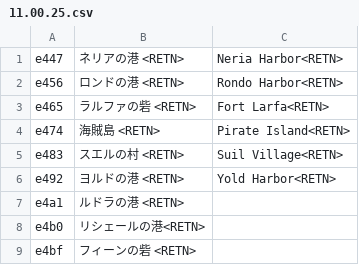
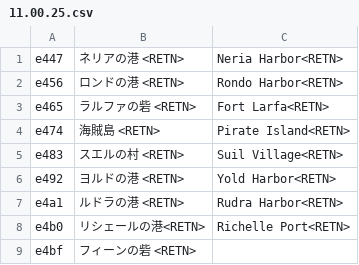
Before and after one commit to nleseul/ds6_pc98_trans, a CSV file: csv/Scenarios/11.00.25.csv, drawn as a sheet.

```diff
--- a/csv/Scenarios/11.00.25.csv
+++ b/csv/Scenarios/11.00.25.csv
@@ -6,4 +6,4 @@
 "e492","  ヨルドの港  <RETN>"," Yold Harbor<RETN>"
-"e4a1","  ルドラの港  <RETN>"
-"e4b0","リシェールの港<RETN>"
+"e4a1","  ルドラの港  <RETN>","Rudra Harbor<RETN>"
+"e4b0","リシェールの港<RETN>","Richelle Port<RETN>"
 "e4bf"," フィーンの砦 <RETN>"
```
Also changed, not shown: csv/Locations.csv, csv/Scenarios/10.00.20.csv, 2 other files.
